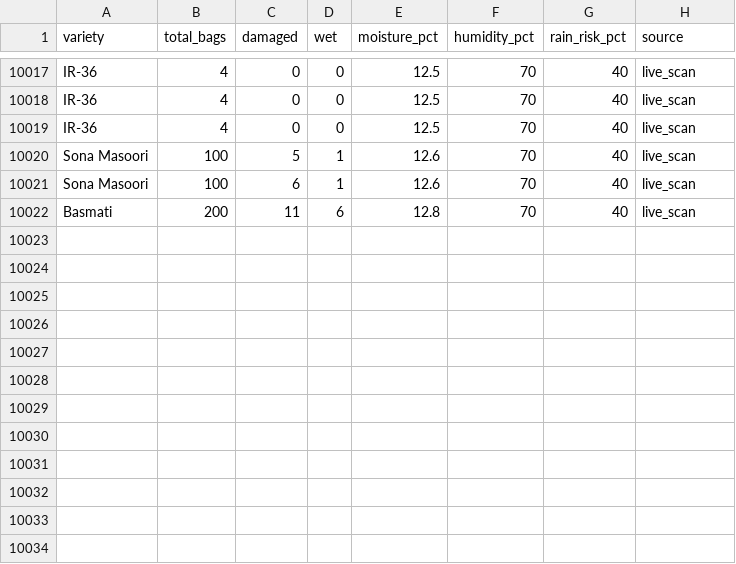
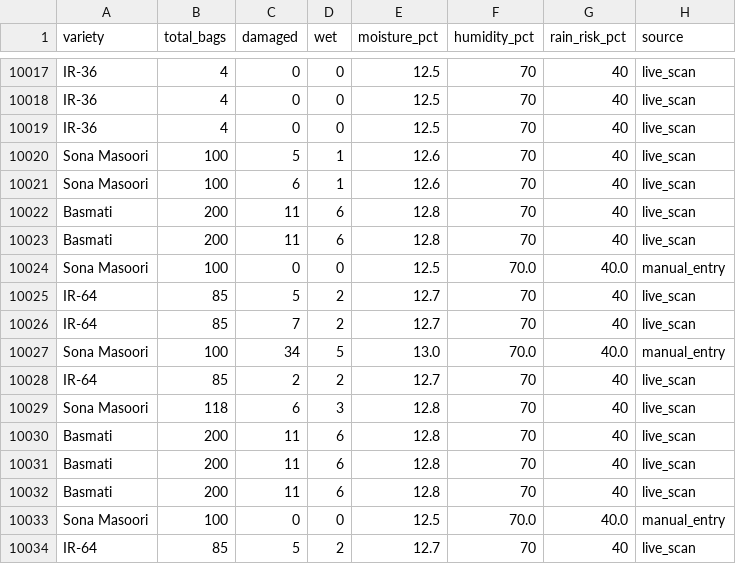
Before and after one commit to Manjeetcoder2819/ai_powered-rice-prepcurement-and-Warehouse, a CSV file: backend/datasets/rice_quality_training.csv, drawn as a sheet; only a part is shown, gaps mark what is left out; the diff names each change by its address in the sheet, - before the commit and + after, or states it on an @@ line.

```diff
--- a/backend/datasets/rice_quality_training.csv
+++ b/backend/datasets/rice_quality_training.csv
+row 10023: Basmati | 200 | 11 | 6 | 12.8 | 70 | 40 | live_scan
+row 10024: Sona Masoori | 100 | 0 | 0 | 12.5 | 70.0 | 40.0 | manual_entry
+row 10025: IR-64 | 85 | 5 | 2 | 12.7 | 70 | 40 | live_scan
+row 10026: IR-64 | 85 | 7 | 2 | 12.7 | 70 | 40 | live_scan
+row 10027: Sona Masoori | 100 | 34 | 5 | 13.0 | 70.0 | 40.0 | manual_entry
+row 10028: IR-64 | 85 | 2 | 2 | 12.7 | 70 | 40 | live_scan
+row 10029: Sona Masoori | 118 | 6 | 3 | 12.8 | 70 | 40 | live_scan
+row 10030: Basmati | 200 | 11 | 6 | 12.8 | 70 | 40 | live_scan
+row 10031: Basmati | 200 | 11 | 6 | 12.8 | 70 | 40 | live_scan
+row 10032: Basmati | 200 | 11 | 6 | 12.8 | 70 | 40 | live_scan
+row 10033: Sona Masoori | 100 | 0 | 0 | 12.5 | 70.0 | 40.0 | manual_entry
+row 10034: IR-64 | 85 | 5 | 2 | 12.7 | 70 | 40 | live_scan
```
Also changed, not shown: 18 other files.
